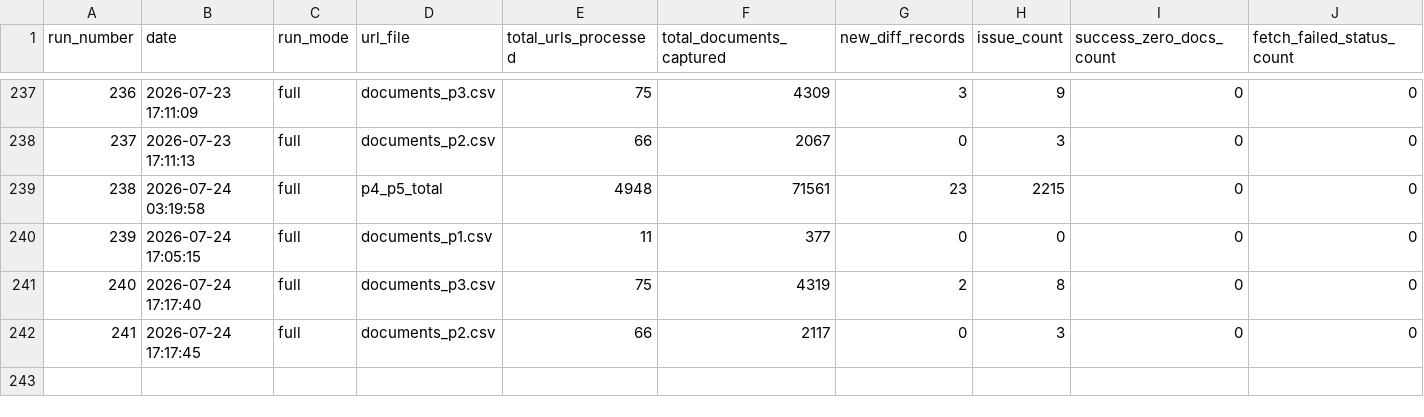
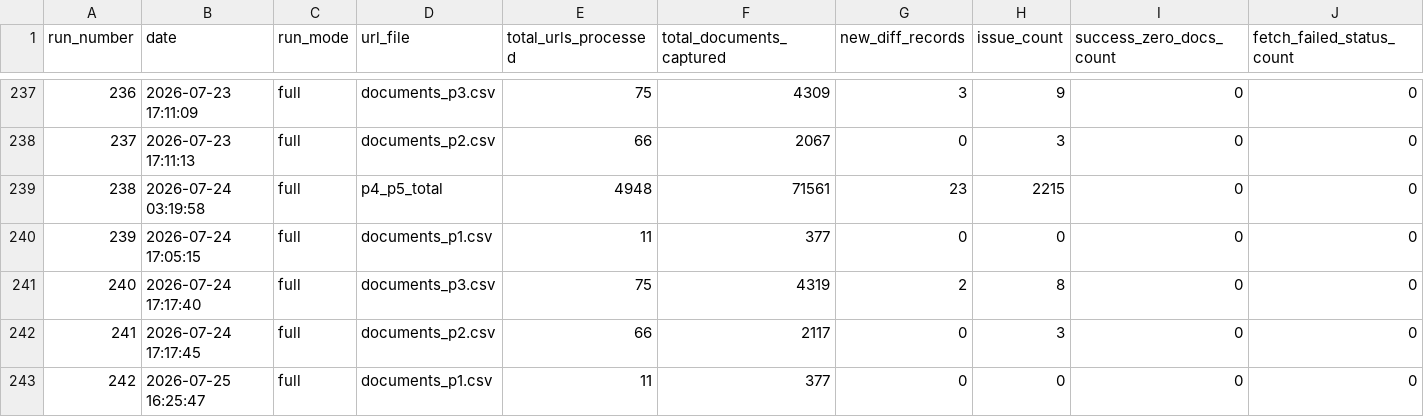
Before and after one commit to Shyam7291/document-monitor, a CSV file: run_summary_master.csv, drawn as a sheet; only a part is shown, gaps mark what is left out; rows hold the shown columns only; the diff names each change by its address in the sheet, - before the commit and + after, or states it on an @@ line.

```diff
--- a/run_summary_master.csv
+++ b/run_summary_master.csv
+row 243: 242 | 2026-07-25 16:25:47 | full | documents_p1.csv | 11 | 377 | 0 | 0 | 0 | 0
```
Also changed, not shown: 1 other file.
